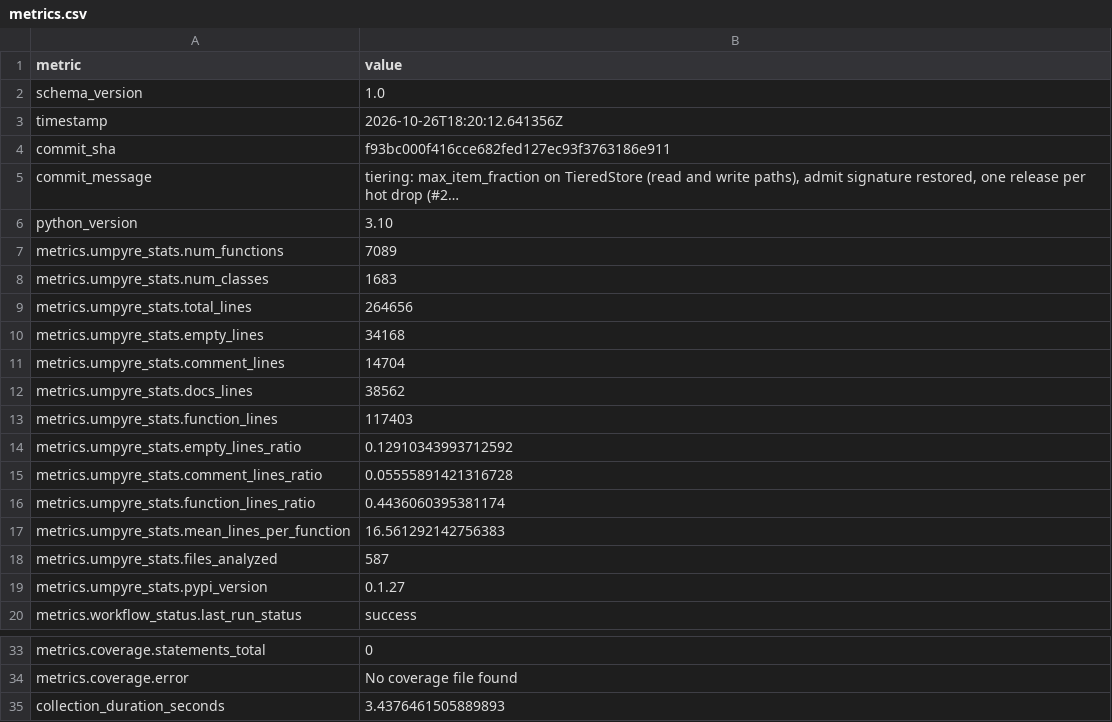
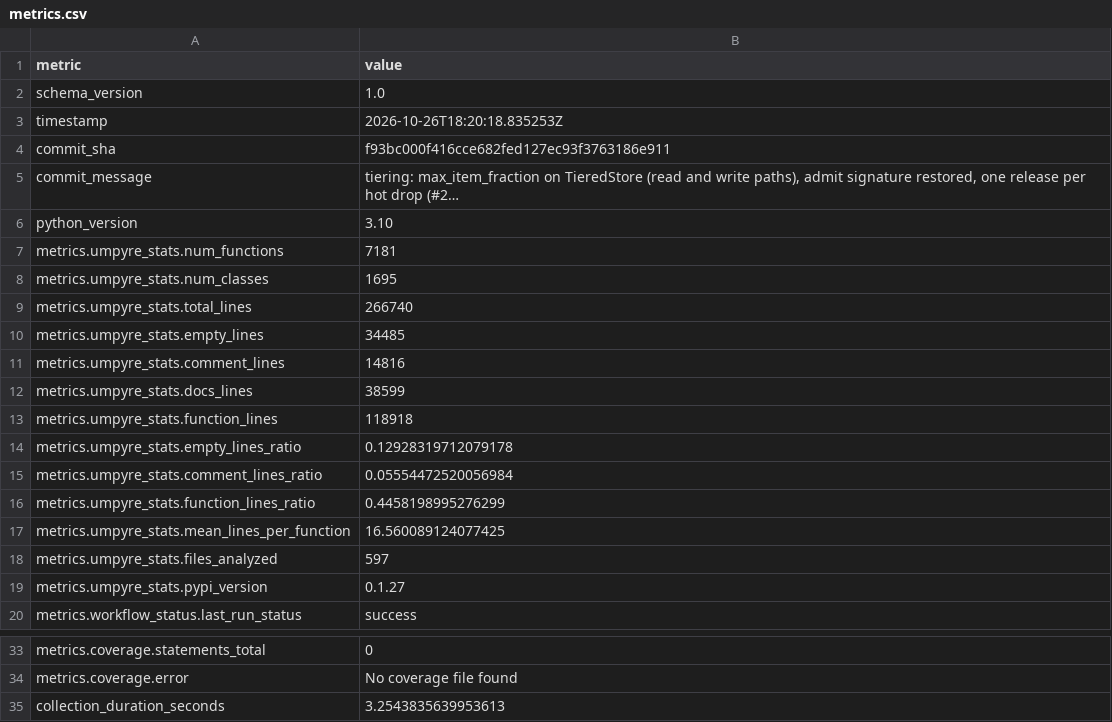
Before and after one commit to i2mint/xdol, a CSV file: metrics.csv, drawn as a sheet; only a part is shown, gaps mark what is left out; long unchanged cells end in …; the diff names each change by its address in the sheet, - before the commit and + after, or states it on an @@ line.

Commit message:
Update metrics for f93bc00

```diff
--- a/metrics.csv
+++ b/metrics.csv
-B3 (value): 2026-10-26T18:20:12.641356Z
+B3 (value): 2026-10-26T18:20:18.835253Z
-B7 (value): 7089
+B7 (value): 7181
-B8 (value): 1683
+B8 (value): 1695
-B9 (value): 264656
+B9 (value): 266740
-B10 (value): 34168
+B10 (value): 34485
-B11 (value): 14704
+B11 (value): 14816
-B12 (value): 38562
+B12 (value): 38599
-B13 (value): 117403
+B13 (value): 118918
-B14 (value): 0.12910343993712592
+B14 (value): 0.12928319712079178
-B15 (value): 0.05555891421316728
+B15 (value): 0.05554472520056984
-B16 (value): 0.4436060395381174
+B16 (value): 0.4458198995276299
-B17 (value): 16.561292142756383
+B17 (value): 16.560089124077425
-B18 (value): 587
+B18 (value): 597
-B35 (value): 3.4376461505889893
+B35 (value): 3.2543835639953613
```
Also changed, not shown: 2 other files.
